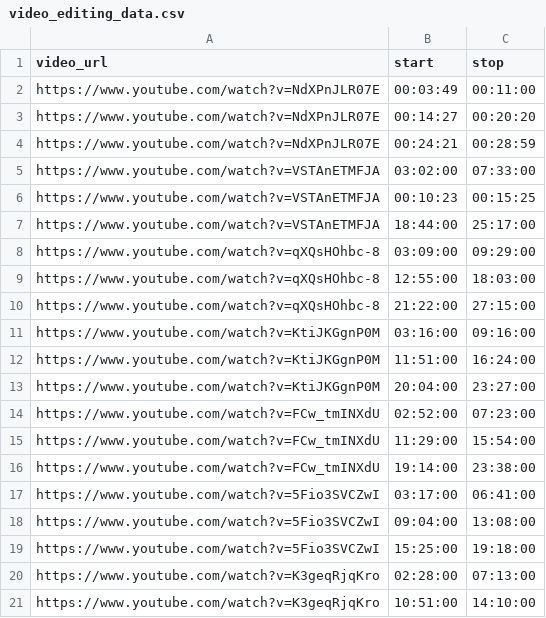
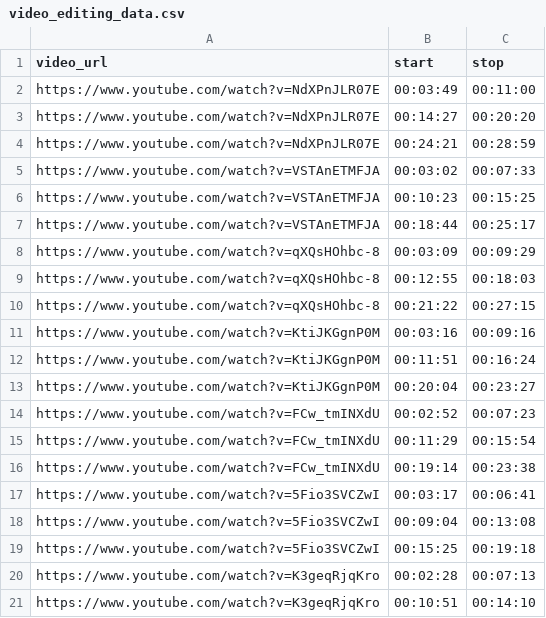
Before and after one commit to learningequality/sushi-chef-free-english-with-hello-channel, a CSV file: video_editing_data.csv, drawn as a sheet; only a part is shown; the diff covers the shown part only.

Commit message:
fixed cut times on video_editing file and added functions to cut video

```diff
--- a/video_editing_data.csv
+++ b/video_editing_data.csv
@@ -4,18 +4,18 @@ https://www.youtube.com/watch?v=NdXPnJLR07E,00:14:27,00:20:20
 https://www.youtube.com/watch?v=NdXPnJLR07E,00:24:21,00:28:59
-https://www.youtube.com/watch?v=VSTAnETMFJA,03:02:00,07:33:00
+https://www.youtube.com/watch?v=VSTAnETMFJA,00:03:02,00:07:33
 https://www.youtube.com/watch?v=VSTAnETMFJA,00:10:23,00:15:25
-https://www.youtube.com/watch?v=VSTAnETMFJA,18:44:00,25:17:00
-https://www.youtube.com/watch?v=qXQsHOhbc-8,03:09:00,09:29:00
-https://www.youtube.com/watch?v=qXQsHOhbc-8,12:55:00,18:03:00
-https://www.youtube.com/watch?v=qXQsHOhbc-8,21:22:00,27:15:00
-https://www.youtube.com/watch?v=KtiJKGgnP0M,03:16:00,09:16:00
-https://www.youtube.com/watch?v=KtiJKGgnP0M,11:51:00,16:24:00
-https://www.youtube.com/watch?v=KtiJKGgnP0M,20:04:00,23:27:00
-https://www.youtube.com/watch?v=FCw_tmINXdU,02:52:00,07:23:00
-https://www.youtube.com/watch?v=FCw_tmINXdU,11:29:00,15:54:00
-https://www.youtube.com/watch?v=FCw_tmINXdU,19:14:00,23:38:00
-https://www.youtube.com/watch?v=5Fio3SVCZwI,03:17:00,06:41:00
-https://www.youtube.com/watch?v=5Fio3SVCZwI,09:04:00,13:08:00
-https://www.youtube.com/watch?v=5Fio3SVCZwI,15:25:00,19:18:00
-https://www.youtube.com/watch?v=K3geqRjqKro,02:28:00,07:13:00
-https://www.youtube.com/watch?v=K3geqRjqKro,10:51:00,14:10:00
+https://www.youtube.com/watch?v=VSTAnETMFJA,00:18:44,00:25:17
+https://www.youtube.com/watch?v=qXQsHOhbc-8,00:03:09,00:09:29
+https://www.youtube.com/watch?v=qXQsHOhbc-8,00:12:55,00:18:03
+https://www.youtube.com/watch?v=qXQsHOhbc-8,00:21:22,00:27:15
+https://www.youtube.com/watch?v=KtiJKGgnP0M,00:03:16,00:09:16
+https://www.youtube.com/watch?v=KtiJKGgnP0M,00:11:51,00:16:24
+https://www.youtube.com/watch?v=KtiJKGgnP0M,00:20:04,00:23:27
+https://www.youtube.com/watch?v=FCw_tmINXdU,00:02:52,00:07:23
+https://www.youtube.com/watch?v=FCw_tmINXdU,00:11:29,00:15:54
+https://www.youtube.com/watch?v=FCw_tmINXdU,00:19:14,00:23:38
+https://www.youtube.com/watch?v=5Fio3SVCZwI,00:03:17,00:06:41
+https://www.youtube.com/watch?v=5Fio3SVCZwI,00:09:04,00:13:08
+https://www.youtube.com/watch?v=5Fio3SVCZwI,00:15:25,00:19:18
+https://www.youtube.com/watch?v=K3geqRjqKro,00:02:28,00:07:13
+https://www.youtube.com/watch?v=K3geqRjqKro,00:10:51,00:14:10
```
Also changed, not shown: 20 edited cells elsewhere in this file, 1 other file.
